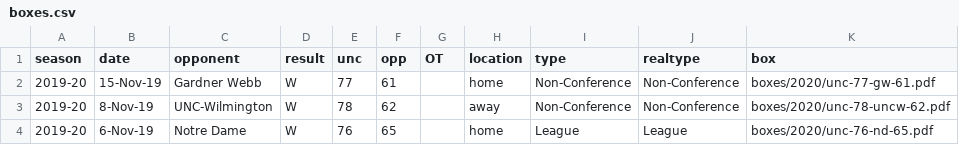
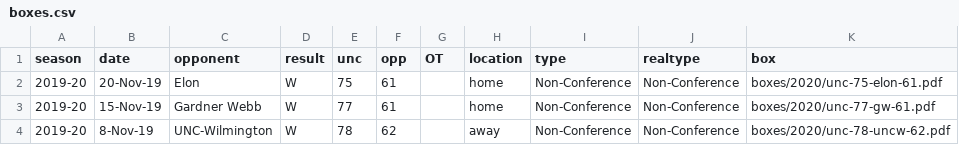
Before and after one commit to gallochris/dadgum-shiny, a CSV file: data/boxes.csv, drawn as a sheet; only a part is shown; the shorter side is filled out with more unchanged rows; the diff names each change by its address in the sheet, - before the commit and + after, or states it on an @@ line.

```diff
--- a/data/boxes.csv
+++ b/data/boxes.csv
+row 2: 2019-20 | 20-Nov-19 | Elon | W | 75 | 61 |  | home | Non-Conference | Non-Conference | boxes/2020/unc-75-elon-61.pdf
```
Also changed, not shown: data/defshots.csv, data/factors.csv, 4 other files.
